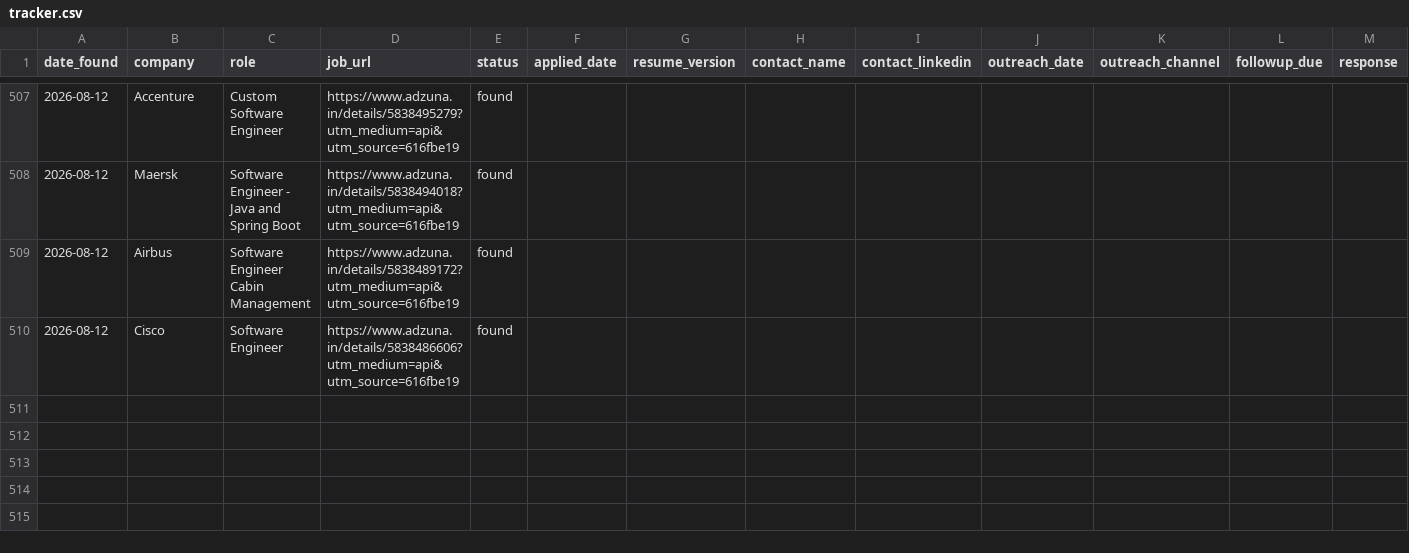
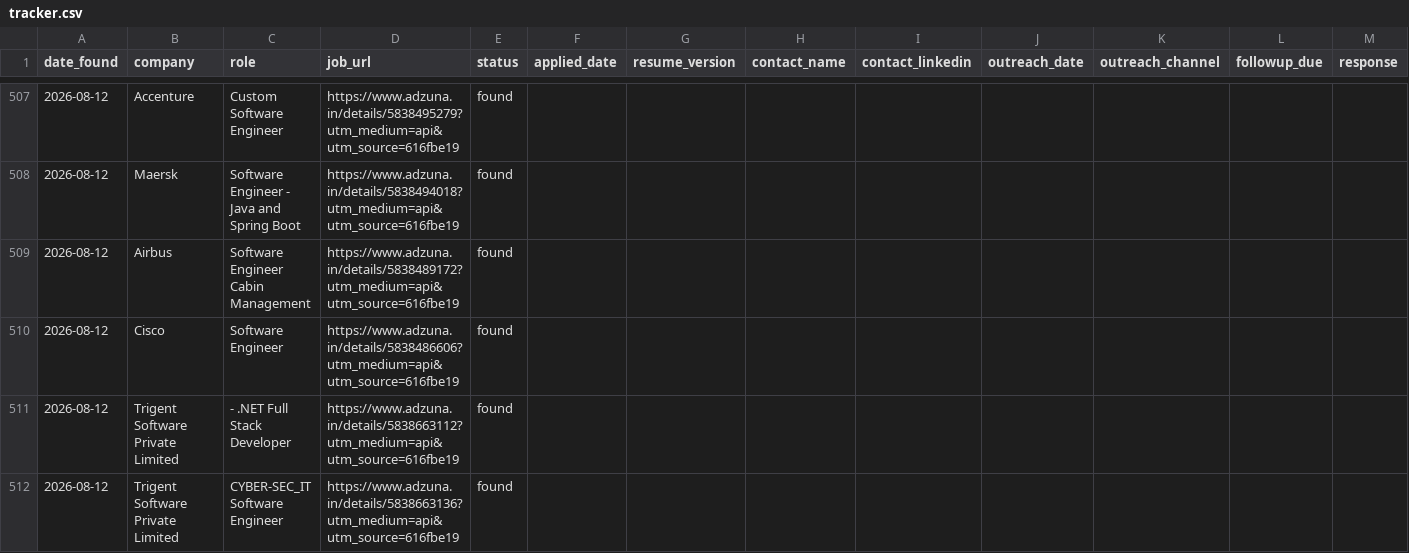
Before and after one commit to gopalverma416/jobhunt-autopilot, a CSV file: tracker.csv, drawn as a sheet; only a part is shown, gaps mark what is left out; rows hold the shown columns only; the diff names each change by its address in the sheet, - before the commit and + after, or states it on an @@ line.

```diff
--- a/tracker.csv
+++ b/tracker.csv
+row 511: 2026-08-12 | Trigent Software Private Limited | - .NET Full Stack Developer | https://www.adzuna.in/details/5838663112?utm_medium=api&utm_source=616fbe19 | found
+row 512: 2026-08-12 | Trigent Software Private Limited | CYBER-SEC_IT Software Engineer | https://www.adzuna.in/details/5838663136?utm_medium=api&utm_source=616fbe19 | found
```
Also changed, not shown: 2 other files.
